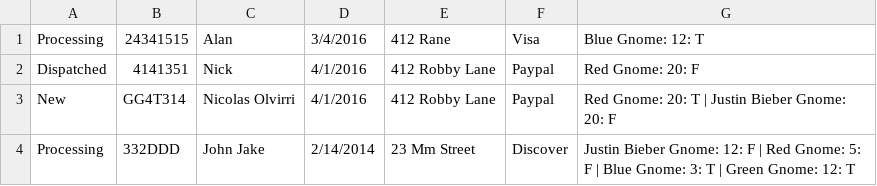
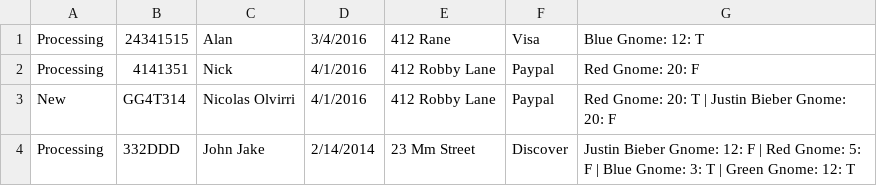
Before and after one commit to NicolasOlvirri/NBGardens, a CSV file: out/production/Prog1/test.csv, drawn as a sheet.

```diff
--- a/out/production/Prog1/test.csv
+++ b/out/production/Prog1/test.csv
@@ -1,3 +1,3 @@
 Processing, 24341515, Alan, 3/4/2016, 412 Rane, Visa, Blue Gnome: 12: T
-Dispatched, 4141351, Nick, 4/1/2016, 412 Robby Lane, Paypal, Red Gnome: 20: F
+Processing, 4141351, Nick, 4/1/2016, 412 Robby Lane, Paypal, Red Gnome: 20: F
 New, GG4T314, Nicolas Olvirri, 4/1/2016, 412 Robby Lane, Paypal, Red Gnome: 20: T | Justin Bieber Gnome: 20: F
```
Also changed, not shown: out/production/Prog1/testsupplier.csv, src/test.csv, 44 other files.
